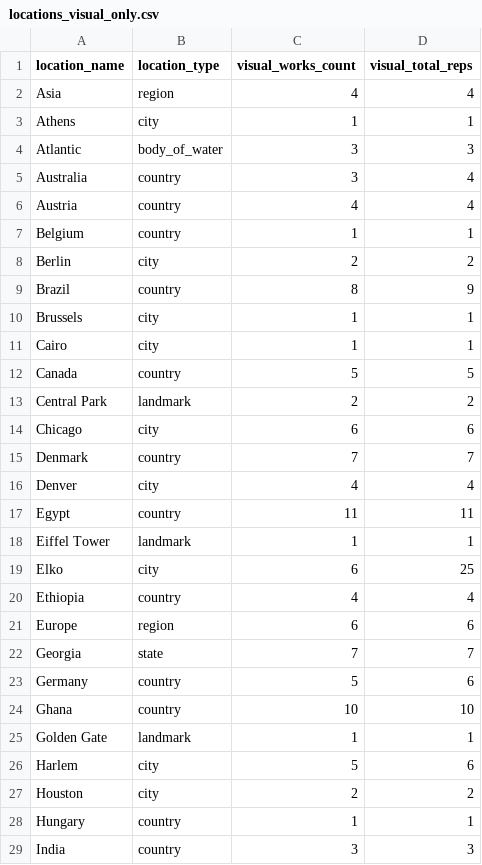
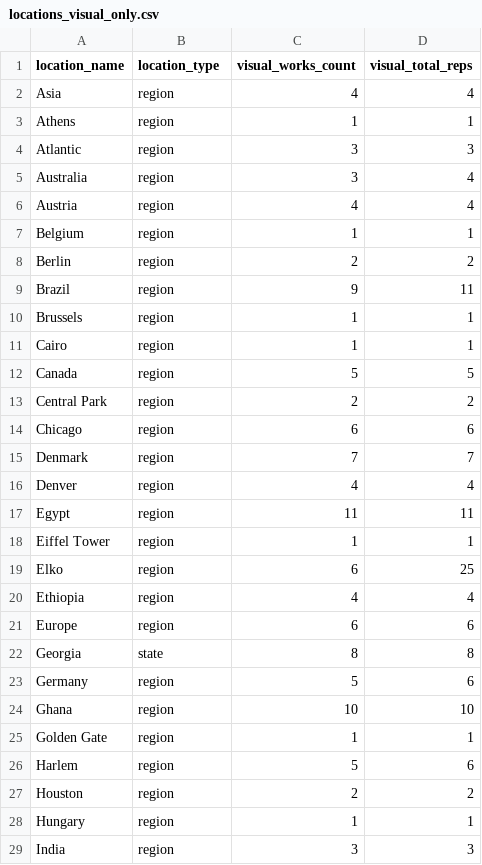
Before and after one commit to aphelionz/catalog.jonsarkin.com, a CSV file: scripts/locations_visual_only.csv, drawn as a sheet; only a part is shown; the diff covers the shown part only.

```diff
--- a/scripts/locations_visual_only.csv
+++ b/scripts/locations_visual_only.csv
@@ -2,28 +2,28 @@ location_name,location_type,visual_works_count,visual_total_reps
 Asia,region,4,4
-Athens,city,1,1
-Atlantic,body_of_water,3,3
-Australia,country,3,4
-Austria,country,4,4
-Belgium,country,1,1
-Berlin,city,2,2
-Brazil,country,8,9
-Brussels,city,1,1
-Cairo,city,1,1
-Canada,country,5,5
-Central Park,landmark,2,2
-Chicago,city,6,6
-Denmark,country,7,7
-Denver,city,4,4
-Egypt,country,11,11
-Eiffel Tower,landmark,1,1
-Elko,city,6,25
-Ethiopia,country,4,4
+Athens,region,1,1
+Atlantic,region,3,3
+Australia,region,3,4
+Austria,region,4,4
+Belgium,region,1,1
+Berlin,region,2,2
+Brazil,region,9,11
+Brussels,region,1,1
+Cairo,region,1,1
+Canada,region,5,5
+Central Park,region,2,2
+Chicago,region,6,6
+Denmark,region,7,7
+Denver,region,4,4
+Egypt,region,11,11
+Eiffel Tower,region,1,1
+Elko,region,6,25
+Ethiopia,region,4,4
 Europe,region,6,6
-Georgia,state,7,7
-Germany,country,5,6
-Ghana,country,10,10
-Golden Gate,landmark,1,1
-Harlem,city,5,6
-Houston,city,2,2
-Hungary,country,1,1
-India,country,3,3
+Georgia,state,8,8
+Germany,region,5,6
+Ghana,region,10,10
+Golden Gate,region,1,1
+Harlem,region,5,6
+Houston,region,2,2
+Hungary,region,1,1
+India,region,3,3
```
Also changed, not shown: 86 edited cells elsewhere in this file, scripts/cross_media_locations.csv, scripts/visual_locations_aggregate.csv, 2 other files.
